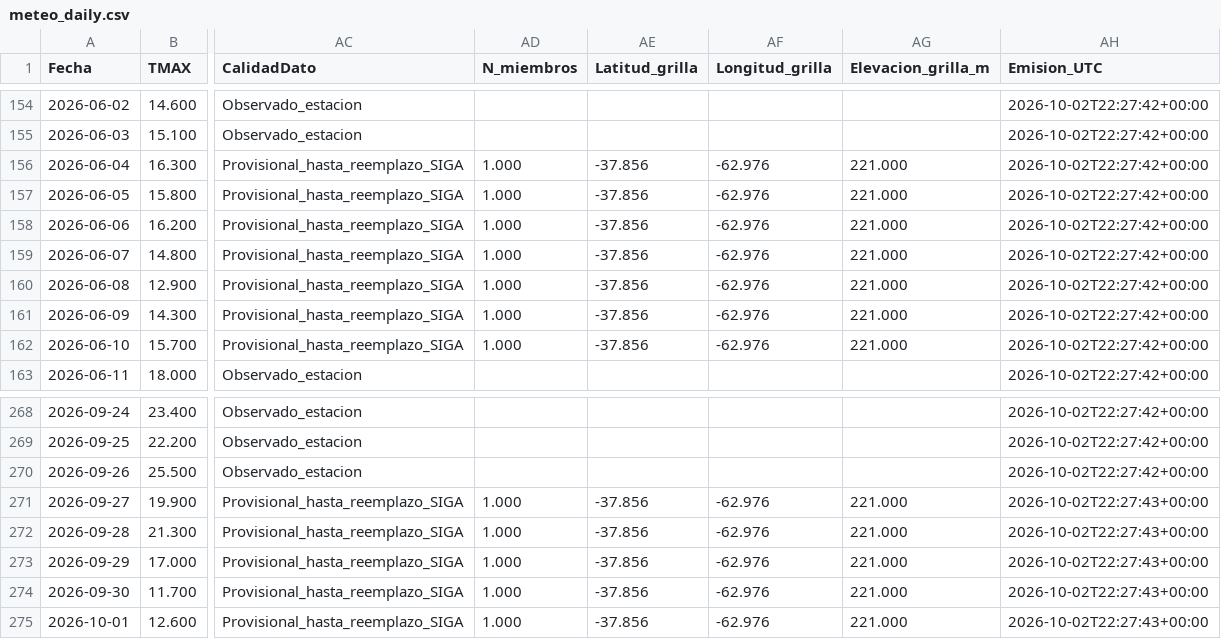
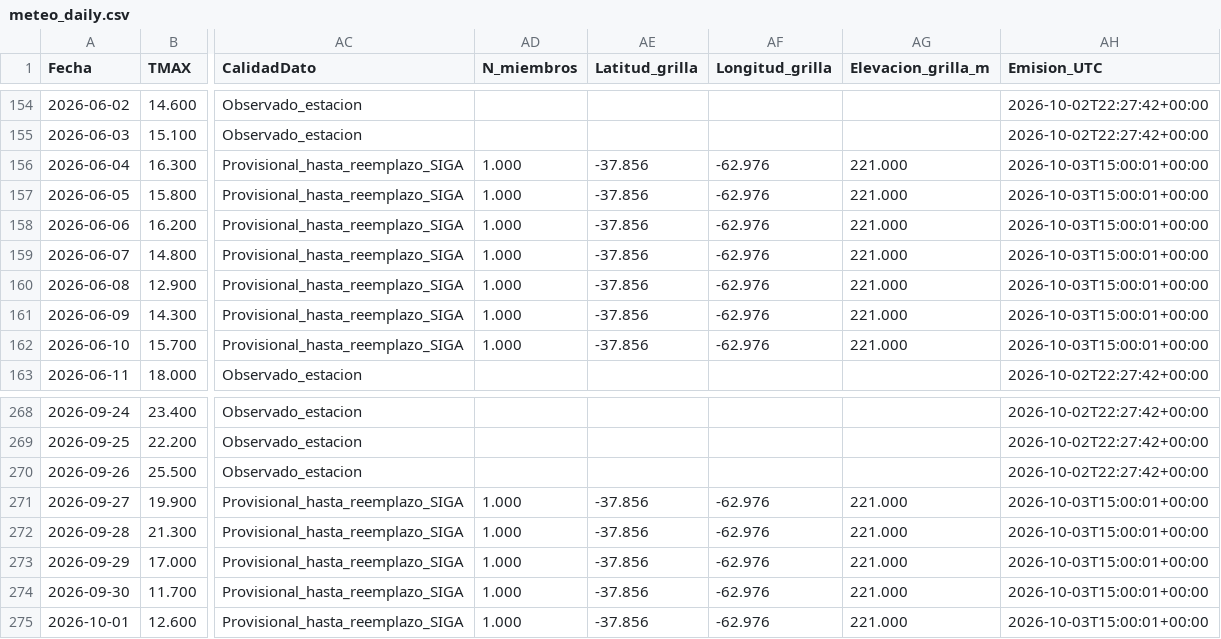
Before and after one commit to PREDWEEM/borde_digitaltween, a CSV file: data/meteo_daily.csv, drawn as a sheet; only a part is shown, gaps mark what is left out; the diff names each change by its address in the sheet, - before the commit and + after, or states it on an @@ line.

```diff
--- a/data/meteo_daily.csv
+++ b/data/meteo_daily.csv
-AH156:AH162 (Emision_UTC): 2026-10-02T22:27:42+00:00
+AH156:AH162 (Emision_UTC): 2026-10-03T15:00:01+00:00
-AH271:AH275 (Emision_UTC): 2026-10-02T22:27:43+00:00
+AH271:AH275 (Emision_UTC): 2026-10-03T15:00:01+00:00
```
Also changed, not shown: 1 other file.
